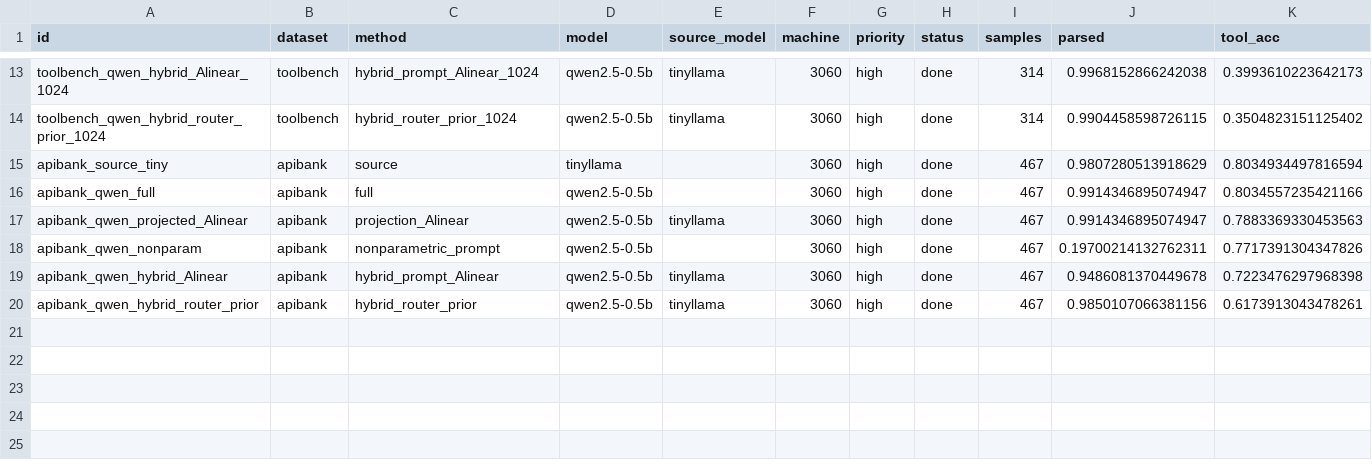
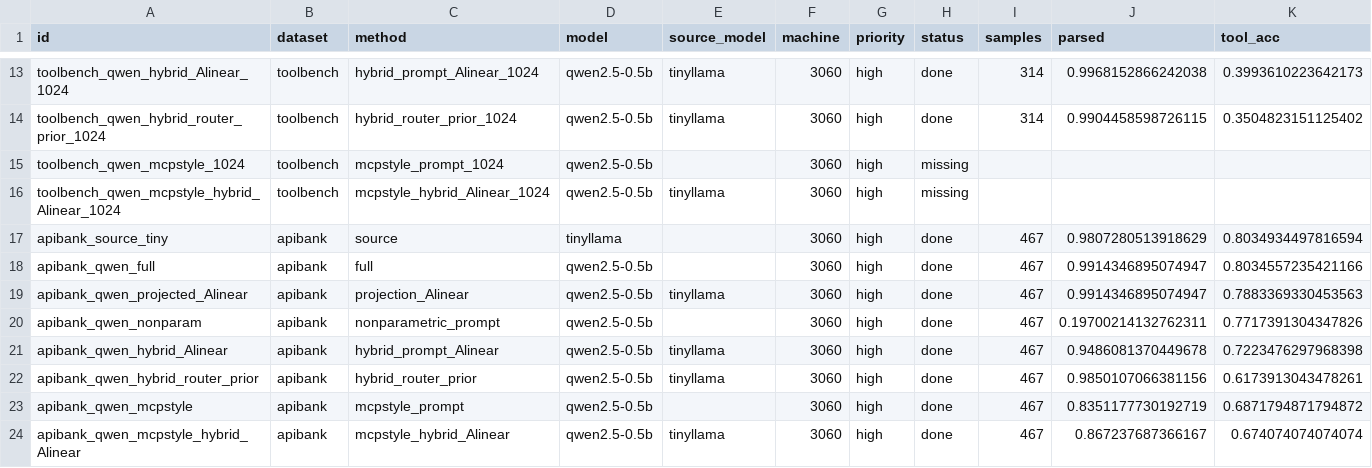
Before and after one commit to Possibility-X/transferable-tool-adapter, a CSV file: results/merged/summary.csv, drawn as a sheet; only a part is shown, gaps mark what is left out; rows hold the shown columns only; the diff names each change by its address in the sheet, - before the commit and + after, or states it on an @@ line.

Commit message:
eval: add MCP-style tool registry baseline

```diff
--- a/results/merged/summary.csv
+++ b/results/merged/summary.csv
+row 15: toolbench_qwen_mcpstyle_1024 | toolbench | mcpstyle_prompt_1024 | qwen2.5-0.5b |  | 3060 | high | missing
+row 16: toolbench_qwen_mcpstyle_hybrid_Alinear_1024 | toolbench | mcpstyle_hybrid_Alinear_1024 | qwen2.5-0.5b | tinyllama | 3060 | high | missing
+row 23: apibank_qwen_mcpstyle | apibank | mcpstyle_prompt | qwen2.5-0.5b |  | 3060 | high | done | 467 | 0.8351177730192719 | 0.6871794871794872
+row 24: apibank_qwen_mcpstyle_hybrid_Alinear | apibank | mcpstyle_hybrid_Alinear | qwen2.5-0.5b | tinyllama | 3060 | high | done | 467 | 0.867237687366167 | 0.674074074074074
```
Also changed, not shown: 5 other files.
